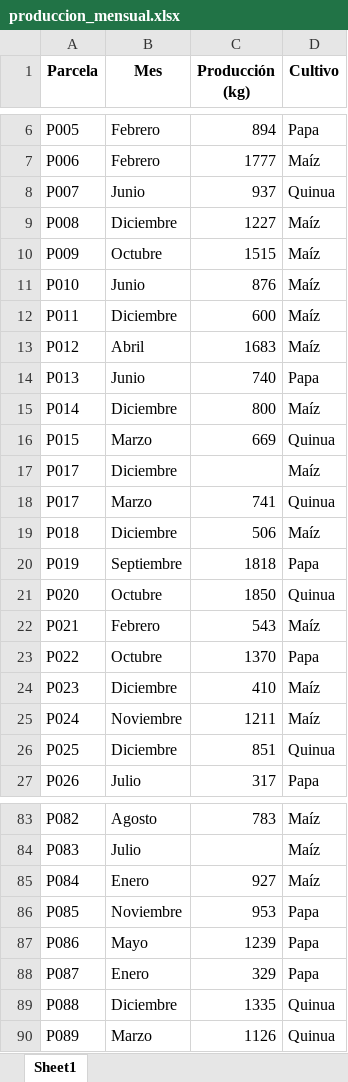
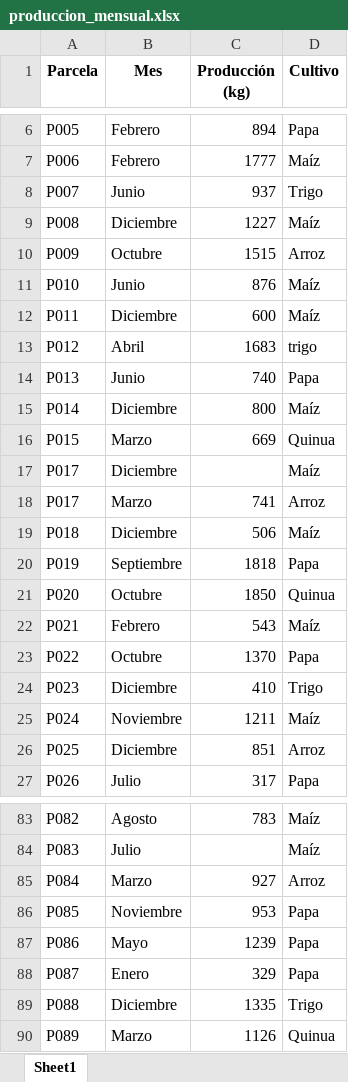
Before and after one commit to Jecu1234/Project---Inform-tica, an Excel workbook: produccion_mensual.xlsx, sheet Sheet1, drawn as a sheet; only a part is shown, gaps mark what is left out; values as stored, in another font and other column widths than the file's, no borders; the diff covers the shown part only; the diff names each change by its address in the sheet, - before the commit and + after, or states it on an @@ line.

```diff
--- a/produccion_mensual.xlsx (sheet Sheet1)
+++ b/produccion_mensual.xlsx (sheet Sheet1)
-D8 (Cultivo): Quinua
+D8 (Cultivo): Trigo
-D10 (Cultivo): Maíz
+D10 (Cultivo): Arroz
-D13 (Cultivo): Maíz
+D13 (Cultivo): trigo
-D18 (Cultivo): Quinua
+D18 (Cultivo): Arroz
-D24 (Cultivo): Maíz
+D24 (Cultivo): Trigo
-D26 (Cultivo): Quinua
+D26 (Cultivo): Arroz
-B85 (Mes): Enero
+B85 (Mes): Marzo
-D85 (Cultivo): Maíz
+D85 (Cultivo): Arroz
-D89 (Cultivo): Quinua
+D89 (Cultivo): Trigo
```
Also changed, not shown: 11 edited cells elsewhere in this sheet, info_parcelas.xlsx.
